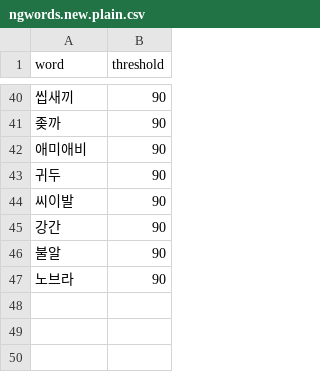
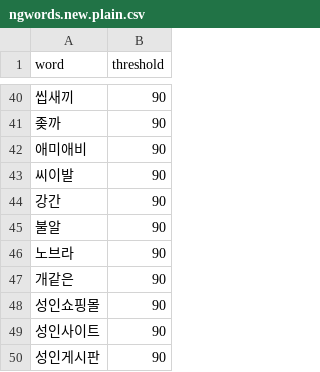
Before and after one commit to riimi/ebitenprac, a CSV file: resource/ngwords.new.plain.csv, drawn as a sheet; only a part is shown, gaps mark what is left out.

```diff
--- a/resource/ngwords.new.plain.csv
+++ b/resource/ngwords.new.plain.csv
@@ -42,3 +42,2 @@ word,threshold
 애미애비,90
-귀두,90
 씨이발,90
@@ -47 +46,5 @@ word,threshold
 노브라,90
+개같은,90
+성인쇼핑몰,90
+성인사이트,90
+성인게시판,90
```
Also changed, not shown: 8 other files.
